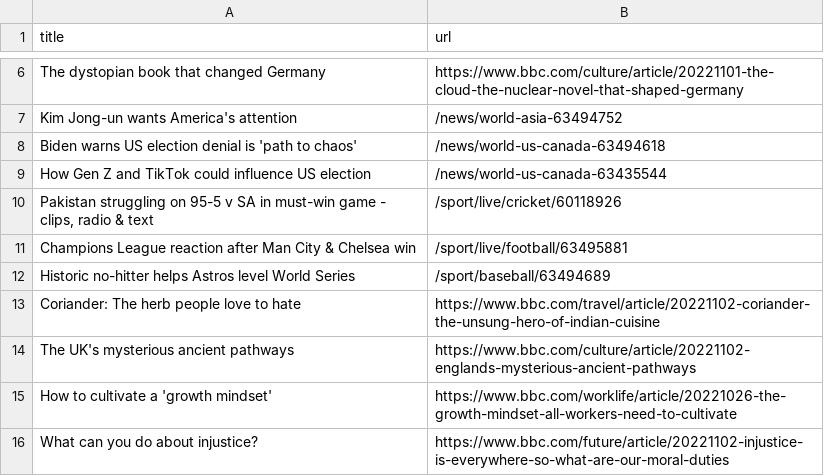
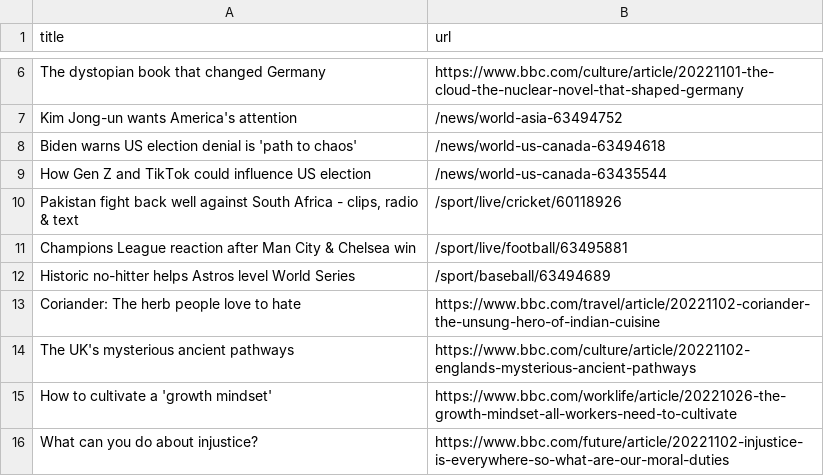
Before and after one commit to yikchun-l/bbc-scraper-tutorial, a CSV file: bbc.csv, drawn as a sheet; only a part is shown, gaps mark what is left out.

```diff
--- a/bbc.csv
+++ b/bbc.csv
@@ -9,3 +9,3 @@ Biden warns US election denial is 'path to chaos',/news/world-us-canada-63494618
 How Gen Z and TikTok could influence US election,/news/world-us-canada-63435544
-"Pakistan struggling on 95-5 v SA in must-win game - clips, radio & text",/sport/live/cricket/60118926
+"Pakistan fight back well against South Africa - clips, radio & text",/sport/live/cricket/60118926
 Champions League reaction after Man City & Chelsea win,/sport/live/football/63495881
```
